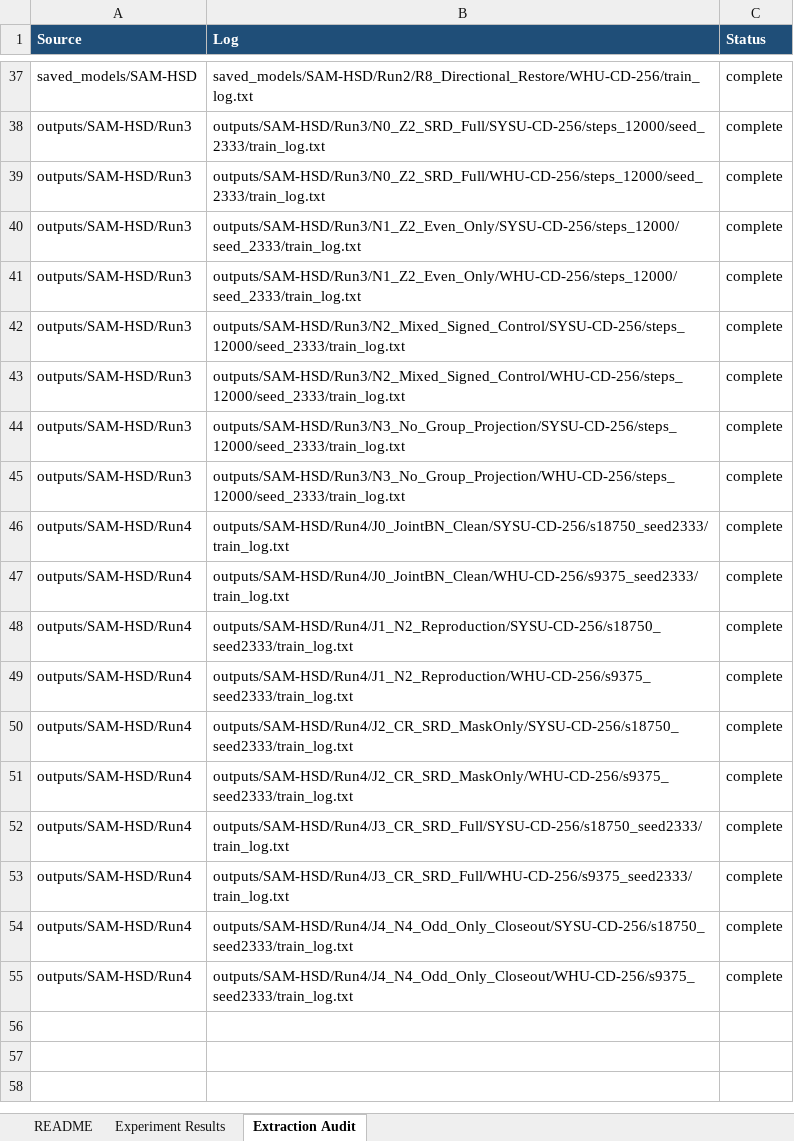
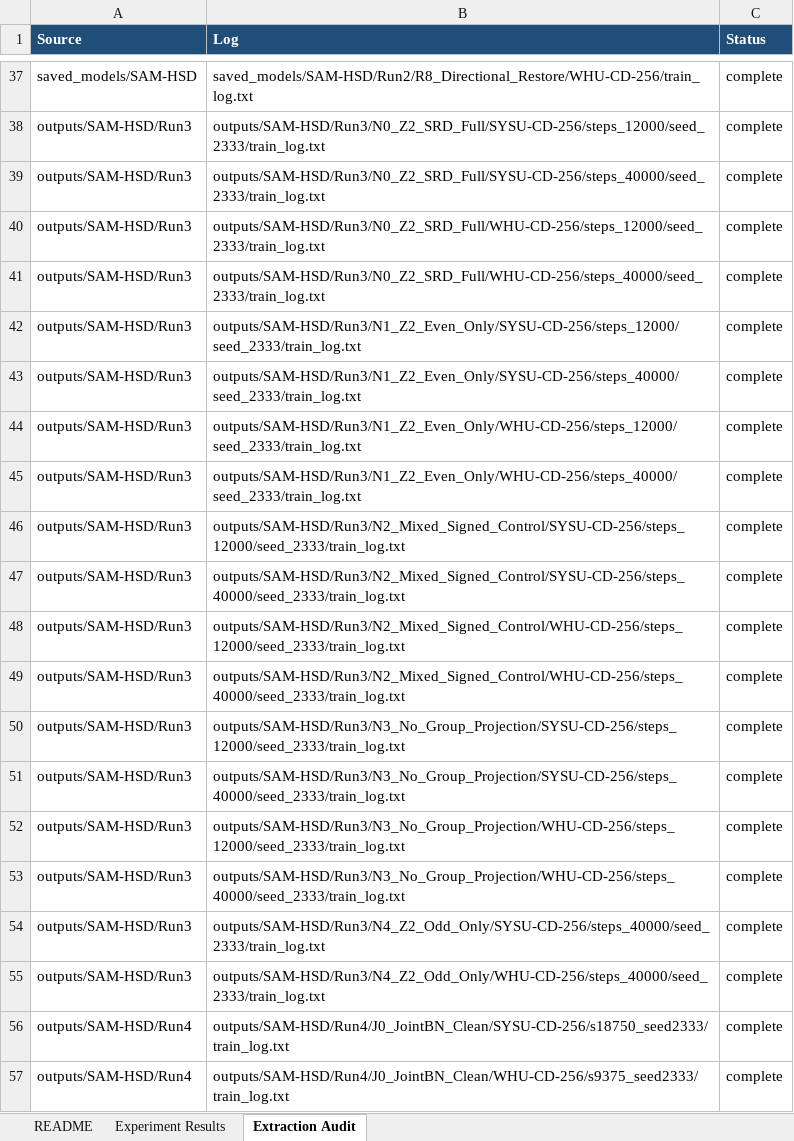
Before and after one commit to YuqiWang-code/LS-Rep_BCD, an Excel workbook: docs/experiment_metrics.xlsx, sheet Extraction Audit, drawn as a sheet; only a part is shown, gaps mark what is left out; the shorter side is filled out with more unchanged rows; values as stored, in another font and other column widths than the file's, no borders; the diff names each change by its address in the sheet, - before the commit and + after, or states it on an @@ line.

```diff
--- a/docs/experiment_metrics.xlsx (sheet Extraction Audit)
+++ b/docs/experiment_metrics.xlsx (sheet Extraction Audit)
+row 39: outputs/SAM-HSD/Run3 | outputs/SAM-HSD/Run3/N0_Z2_SRD_Full/SYSU-CD-256/steps_40000/seed_2333/train_log.txt | complete
+row 41: outputs/SAM-HSD/Run3 | outputs/SAM-HSD/Run3/N0_Z2_SRD_Full/WHU-CD-256/steps_40000/seed_2333/train_log.txt | complete
+row 43: outputs/SAM-HSD/Run3 | outputs/SAM-HSD/Run3/N1_Z2_Even_Only/SYSU-CD-256/steps_40000/seed_2333/train_log.txt | complete
+row 45: outputs/SAM-HSD/Run3 | outputs/SAM-HSD/Run3/N1_Z2_Even_Only/WHU-CD-256/steps_40000/seed_2333/train_log.txt | complete
+row 47: outputs/SAM-HSD/Run3 | outputs/SAM-HSD/Run3/N2_Mixed_Signed_Control/SYSU-CD-256/steps_40000/seed_2333/train_log.txt | complete
+row 49: outputs/SAM-HSD/Run3 | outputs/SAM-HSD/Run3/N2_Mixed_Signed_Control/WHU-CD-256/steps_40000/seed_2333/train_log.txt | complete
+row 51: outputs/SAM-HSD/Run3 | outputs/SAM-HSD/Run3/N3_No_Group_Projection/SYSU-CD-256/steps_40000/seed_2333/train_log.txt | complete
+row 53: outputs/SAM-HSD/Run3 | outputs/SAM-HSD/Run3/N3_No_Group_Projection/WHU-CD-256/steps_40000/seed_2333/train_log.txt | complete
+row 54: outputs/SAM-HSD/Run3 | outputs/SAM-HSD/Run3/N4_Z2_Odd_Only/SYSU-CD-256/steps_40000/seed_2333/train_log.txt | complete
+row 55: outputs/SAM-HSD/Run3 | outputs/SAM-HSD/Run3/N4_Z2_Odd_Only/WHU-CD-256/steps_40000/seed_2333/train_log.txt | complete
```
Also changed, not shown: sheet Experiment Results, sheet README, 1 other file.
